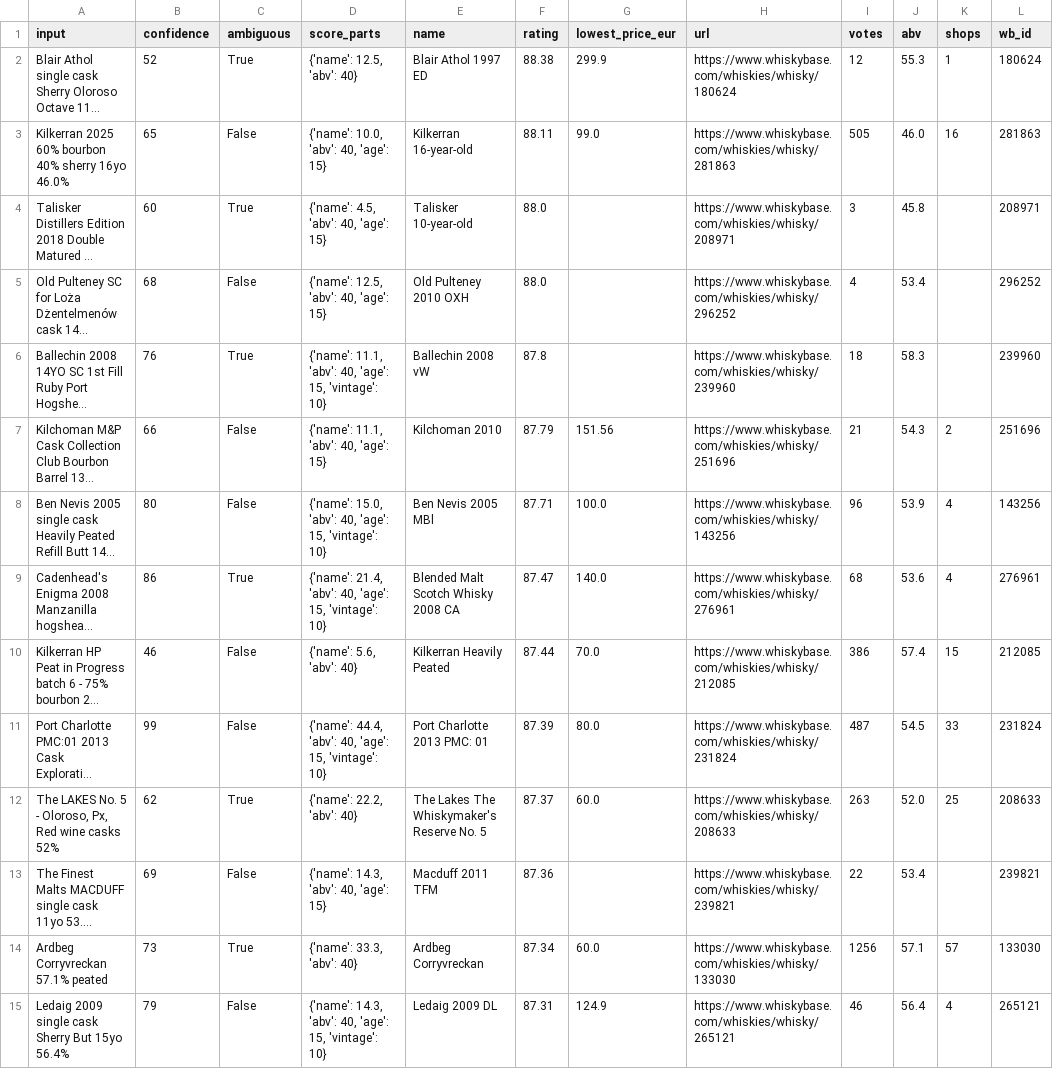
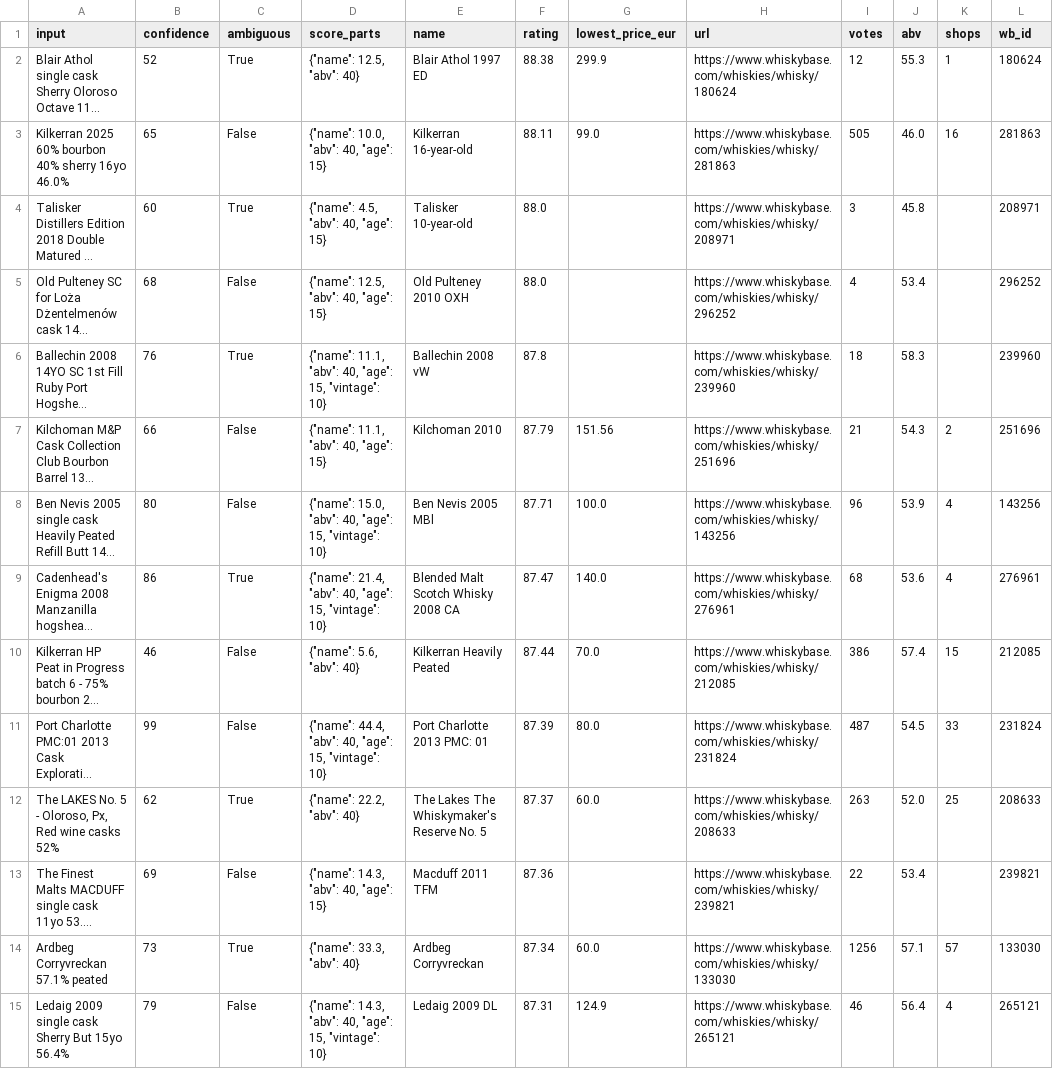
Before and after one commit to var0l/whisky-tools, a CSV file: results.csv, drawn as a sheet; only a part is shown; long unchanged cells end in …; the diff covers the shown part only; the diff names each change by its address in the sheet, - before the commit and + after, or states it on an @@ line.

```diff
--- a/results.csv
+++ b/results.csv
-D2 (score_parts): {'name': 12.5, 'abv': 40}
+D2 (score_parts): {"name": 12.5, "abv": 40}
-D3 (score_parts): {'name': 10.0, 'abv': 40, 'age': 15}
+D3 (score_parts): {"name": 10.0, "abv": 40, "age": 15}
-D4 (score_parts): {'name': 4.5, 'abv': 40, 'age': 15}
+D4 (score_parts): {"name": 4.5, "abv": 40, "age": 15}
-D5 (score_parts): {'name': 12.5, 'abv': 40, 'age': 15}
+D5 (score_parts): {"name": 12.5, "abv": 40, "age": 15}
-D6 (score_parts): {'name': 11.1, 'abv': 40, 'age': 15, 'vintage': 10}
+D6 (score_parts): {"name": 11.1, "abv": 40, "age": 15, "vintage": 10}
-D7 (score_parts): {'name': 11.1, 'abv': 40, 'age': 15}
+D7 (score_parts): {"name": 11.1, "abv": 40, "age": 15}
-D8 (score_parts): {'name': 15.0, 'abv': 40, 'age': 15, 'vintage': 10}
+D8 (score_parts): {"name": 15.0, "abv": 40, "age": 15, "vintage": 10}
-D9 (score_parts): {'name': 21.4, 'abv': 40, 'age': 15, 'vintage': 10}
+D9 (score_parts): {"name": 21.4, "abv": 40, "age": 15, "vintage": 10}
-D10 (score_parts): {'name': 5.6, 'abv': 40}
+D10 (score_parts): {"name": 5.6, "abv": 40}
-D11 (score_parts): {'name': 44.4, 'abv': 40, 'age': 15, 'vintage': 10}
+D11 (score_parts): {"name": 44.4, "abv": 40, "age": 15, "vintage": 10}
-D12 (score_parts): {'name': 22.2, 'abv': 40}
+D12 (score_parts): {"name": 22.2, "abv": 40}
-D13 (score_parts): {'name': 14.3, 'abv': 40, 'age': 15}
+D13 (score_parts): {"name": 14.3, "abv": 40, "age": 15}
-D14 (score_parts): {'name': 33.3, 'abv': 40}
+D14 (score_parts): {"name": 33.3, "abv": 40}
-D15 (score_parts): {'name': 14.3, 'abv': 40, 'age': 15, 'vintage': 10}
+D15 (score_parts): {"name": 14.3, "abv": 40, "age": 15, "vintage": 10}
```
Also changed, not shown: 32 edited cells elsewhere in this file, 2 other files.
